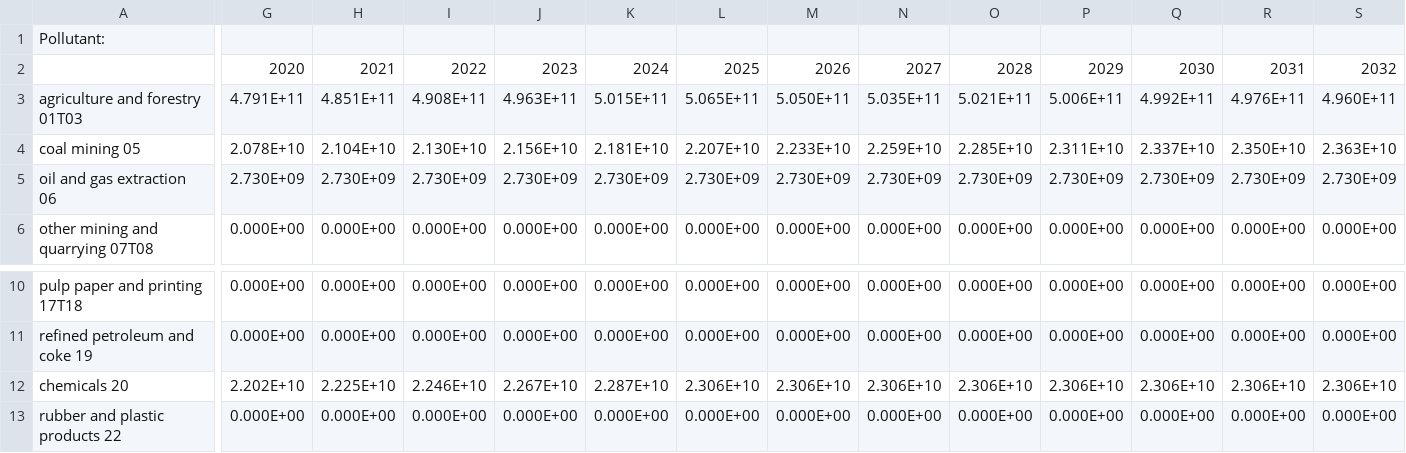
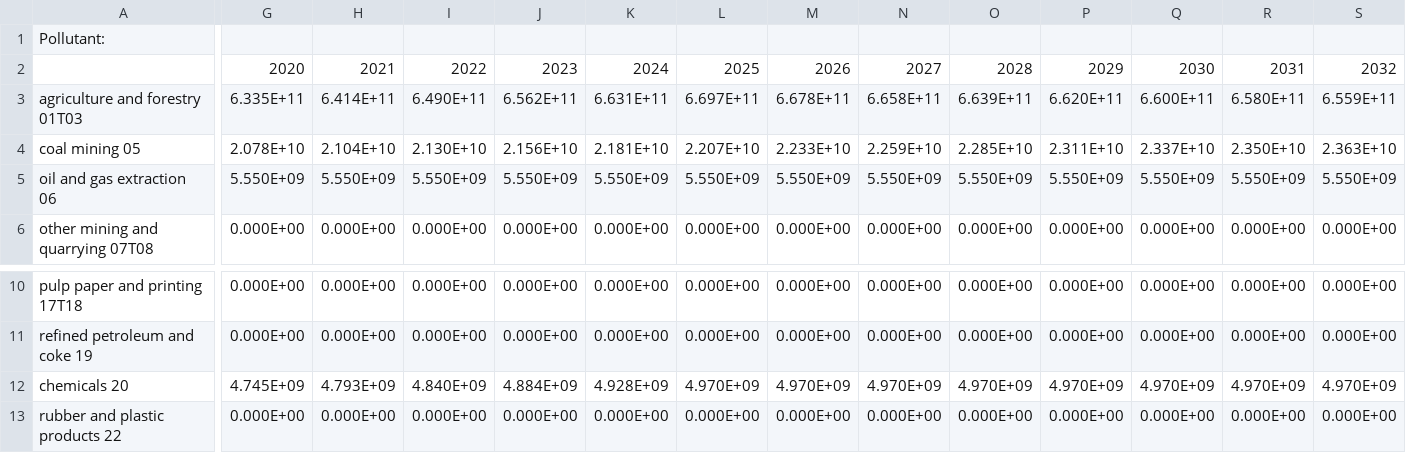
Before and after one commit to Energy-Innovation/eps-southkorea, a CSV file: InputData/indst/BPE/BPE-CH4.csv, drawn as a sheet; only a part is shown, gaps mark what is left out; the diff covers the shown part only; the diff names each change by its address in the sheet, - before the commit and + after, or states it on an @@ line.

```diff
--- a/InputData/indst/BPE/BPE-CH4.csv
+++ b/InputData/indst/BPE/BPE-CH4.csv
-G3: 4.791E+11
+G3: 6.335E+11
-H3: 4.851E+11
+H3: 6.414E+11
-I3: 4.908E+11
+I3: 6.490E+11
-J3: 4.963E+11
+J3: 6.562E+11
-K3: 5.015E+11
+K3: 6.631E+11
-L3: 5.065E+11
+L3: 6.697E+11
-M3: 5.050E+11
+M3: 6.678E+11
-N3: 5.035E+11
+N3: 6.658E+11
-O3: 5.021E+11
+O3: 6.639E+11
-P3: 5.006E+11
+P3: 6.620E+11
-Q3: 4.992E+11
+Q3: 6.600E+11
-R3: 4.976E+11
+R3: 6.580E+11
-S3: 4.960E+11
+S3: 6.559E+11
-G5: 2.730E+09
+G5: 5.550E+09
-H5: 2.730E+09
+H5: 5.550E+09
-I5: 2.730E+09
+I5: 5.550E+09
-J5: 2.730E+09
+J5: 5.550E+09
-K5: 2.730E+09
+K5: 5.550E+09
-L5: 2.730E+09
+L5: 5.550E+09
-M5: 2.730E+09
+M5: 5.550E+09
-N5: 2.730E+09
+N5: 5.550E+09
-O5: 2.730E+09
+O5: 5.550E+09
-P5: 2.730E+09
+P5: 5.550E+09
-Q5: 2.730E+09
+Q5: 5.550E+09
-R5: 2.730E+09
+R5: 5.550E+09
-S5: 2.730E+09
+S5: 5.550E+09
-G12: 2.202E+10
+G12: 4.745E+09
-H12: 2.225E+10
+H12: 4.793E+09
-I12: 2.246E+10
+I12: 4.840E+09
-J12: 2.267E+10
+J12: 4.884E+09
-K12: 2.287E+10
+K12: 4.928E+09
-L12: 2.306E+10
+L12: 4.970E+09
-M12: 2.306E+10
+M12: 4.970E+09
-N12: 2.306E+10
+N12: 4.970E+09
-O12: 2.306E+10
+O12: 4.970E+09
-P12: 2.306E+10
+P12: 4.970E+09
-Q12: 2.306E+10
+Q12: 4.970E+09
-R12: 2.306E+10
+R12: 4.970E+09
-S12: 2.306E+10
+S12: 4.970E+09
```
Also changed, not shown: 116 edited cells elsewhere in this file, InputData/indst/BPE/BPE-CO2.csv, InputData/indst/PERAC/PERAC-livestock.csv, 15 other files.
